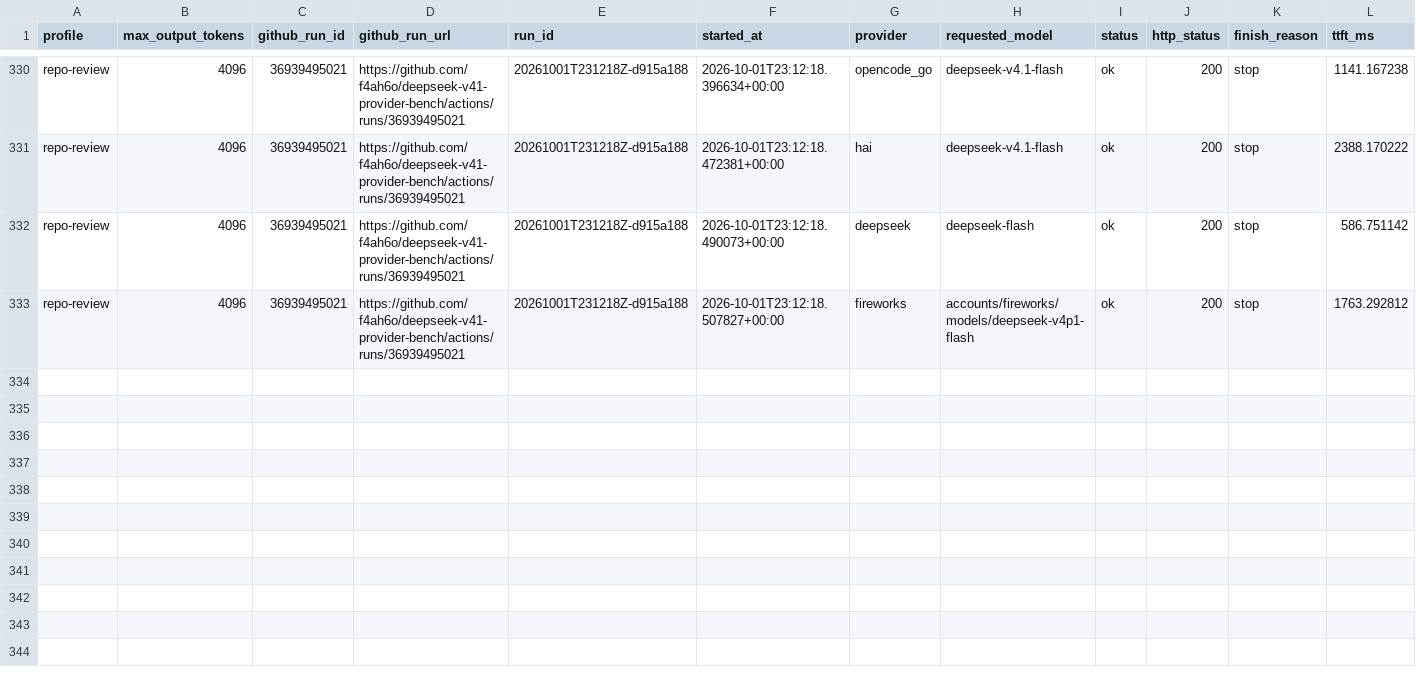
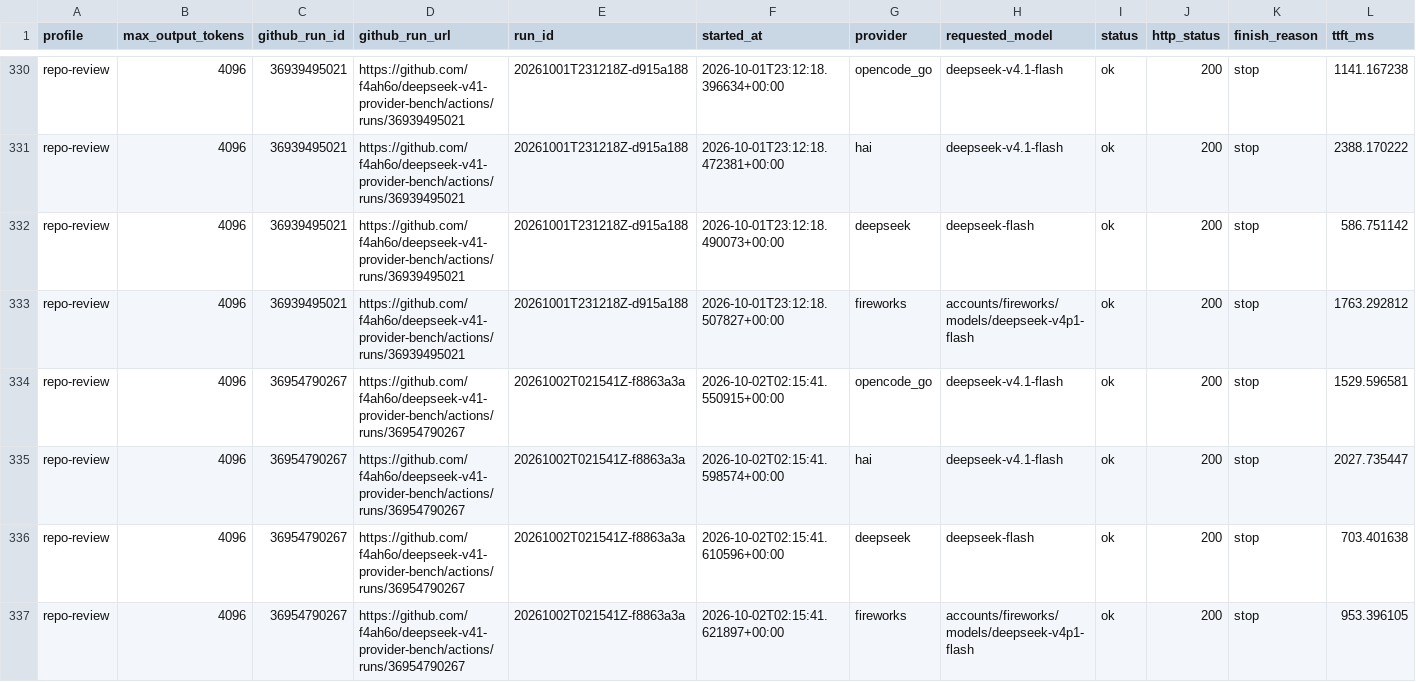
Before and after one commit to f4ah6o/deepseek-v41-provider-bench, a CSV file: data/history.csv, drawn as a sheet; only a part is shown, gaps mark what is left out; rows hold the shown columns only; the diff names each change by its address in the sheet, - before the commit and + after, or states it on an @@ line.

```diff
--- a/data/history.csv
+++ b/data/history.csv
+row 334: repo-review | 4096 | 36954790267 | https://github.com/f4ah6o/deepseek-v41-provider-bench/actions/runs/36954790267 | 20261002T021541Z-f8863a3a | 2026-10-02T02:15:41.550915+00:00 | opencode_go | deepseek-v4.1-flash | ok | 200 | stop | 1529.596581
+row 335: repo-review | 4096 | 36954790267 | https://github.com/f4ah6o/deepseek-v41-provider-bench/actions/runs/36954790267 | 20261002T021541Z-f8863a3a | 2026-10-02T02:15:41.598574+00:00 | hai | deepseek-v4.1-flash | ok | 200 | stop | 2027.735447
+row 336: repo-review | 4096 | 36954790267 | https://github.com/f4ah6o/deepseek-v41-provider-bench/actions/runs/36954790267 | 20261002T021541Z-f8863a3a | 2026-10-02T02:15:41.610596+00:00 | deepseek | deepseek-flash | ok | 200 | stop | 703.401638
+row 337: repo-review | 4096 | 36954790267 | https://github.com/f4ah6o/deepseek-v41-provider-bench/actions/runs/36954790267 | 20261002T021541Z-f8863a3a | 2026-10-02T02:15:41.621897+00:00 | fireworks | accounts/fireworks/models/deepseek-v4p1-flash | ok | 200 | stop | 953.396105
```
Also changed, not shown: 1 other file.
